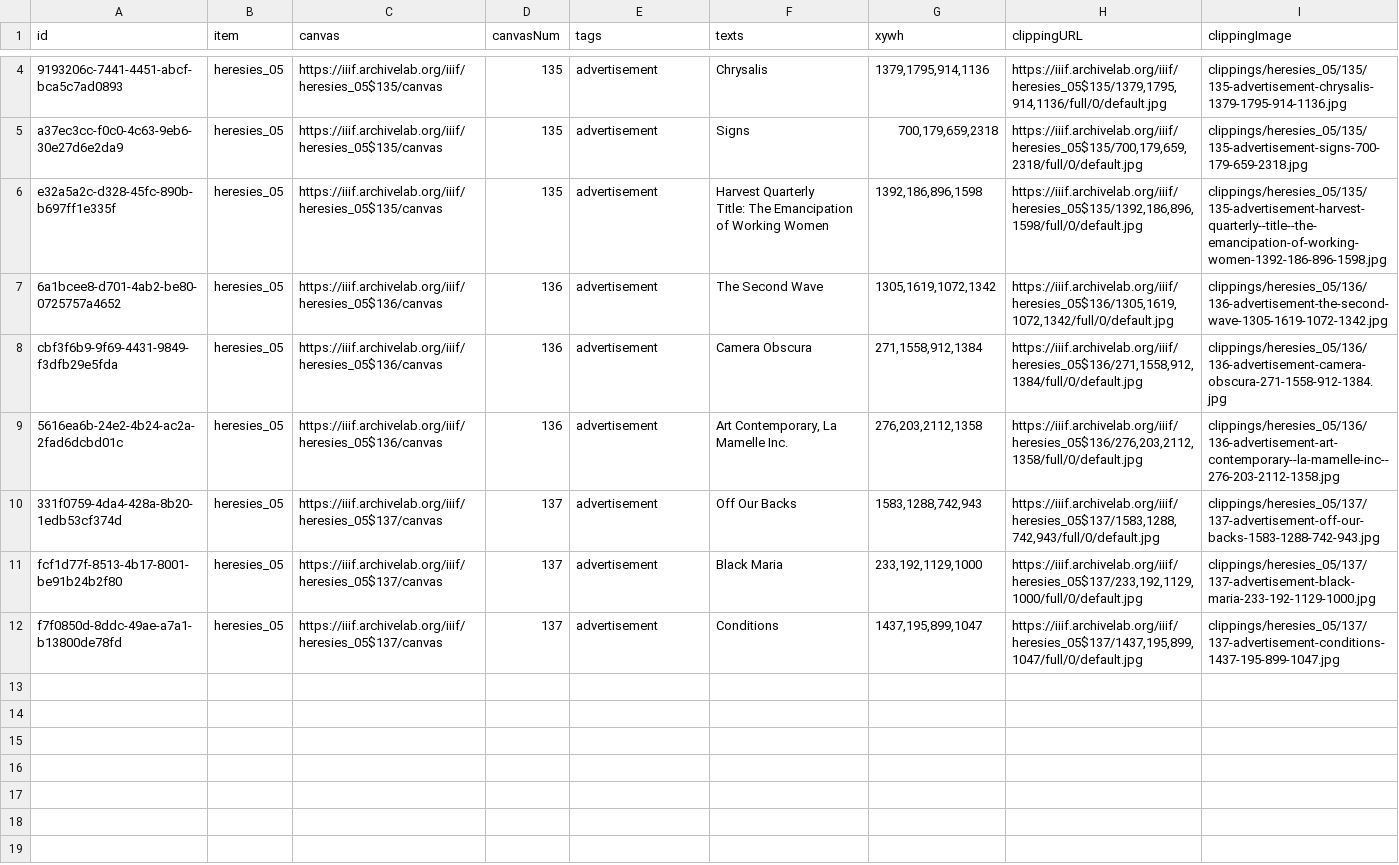
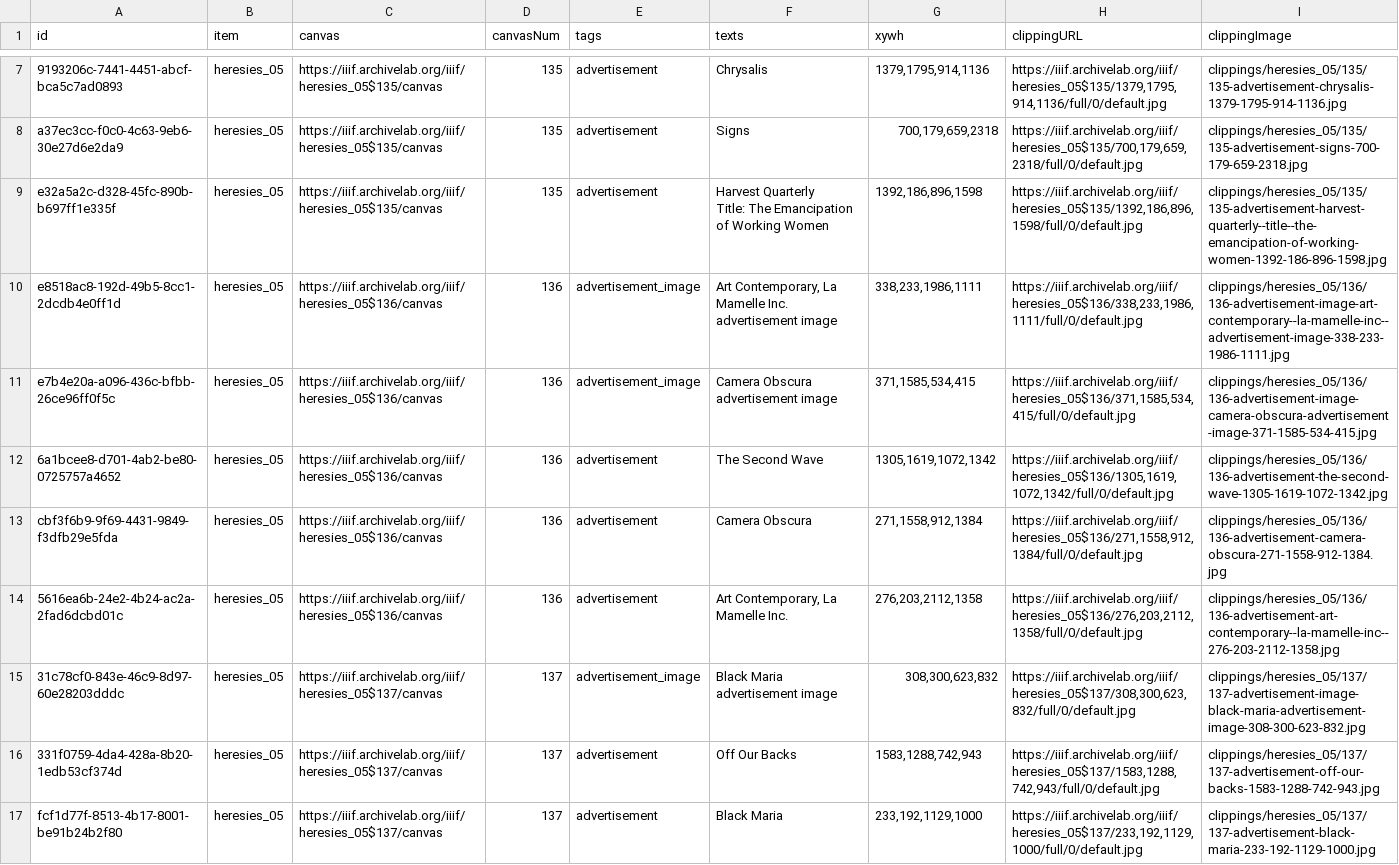
Before and after one commit to timothyarthur/annotate, a CSV file: clippings/heresies_05/clippings.csv, drawn as a sheet; only a part is shown, gaps mark what is left out; the shorter side is filled out with more unchanged rows; the diff covers the shown part only; the diff names each change by its address in the sheet, - before the commit and + after, or states it on an @@ line.

Commit message:
Annotated advertisement images in issue 5.

```diff
--- a/clippings/heresies_05/clippings.csv
+++ b/clippings/heresies_05/clippings.csv
+row 10: e8518ac8-192d-49b5-8cc1-2dcdb4e0ff1d | heresies_05 | https://iiif.archivelab.org/iiif/heresies_05$136/canvas | 136 | advertisement_image | Art Contemporary, La Mamelle Inc. advertisement image | 338,233,1986,1111 | https://iiif.archivelab.org/iiif/heresies_05$136/338,233,1986,1111/full/0/default.jpg | clippings/heresies_05/136/136-advertisement-image-art-contemporary--la-mamelle-inc--advertisement-image-338-233-1986-1111.jpg
+row 11: e7b4e20a-a096-436c-bfbb-26ce96ff0f5c | heresies_05 | https://iiif.archivelab.org/iiif/heresies_05$136/canvas | 136 | advertisement_image | Camera Obscura advertisement image | 371,1585,534,415 | https://iiif.archivelab.org/iiif/heresies_05$136/371,1585,534,415/full/0/default.jpg | clippings/heresies_05/136/136-advertisement-image-camera-obscura-advertisement-image-371-1585-534-415.jpg
+row 15: 31c78cf0-843e-46c9-8d97-60e28203dddc | heresies_05 | https://iiif.archivelab.org/iiif/heresies_05$137/canvas | 137 | advertisement_image | Black Maria advertisement image | 308,300,623,832 | https://iiif.archivelab.org/iiif/heresies_05$137/308,300,623,832/full/0/default.jpg | clippings/heresies_05/137/137-advertisement-image-black-maria-advertisement-image-308-300-623-832.jpg
```
Also changed, not shown: 3 added rows elsewhere in this file, 10 other files.
